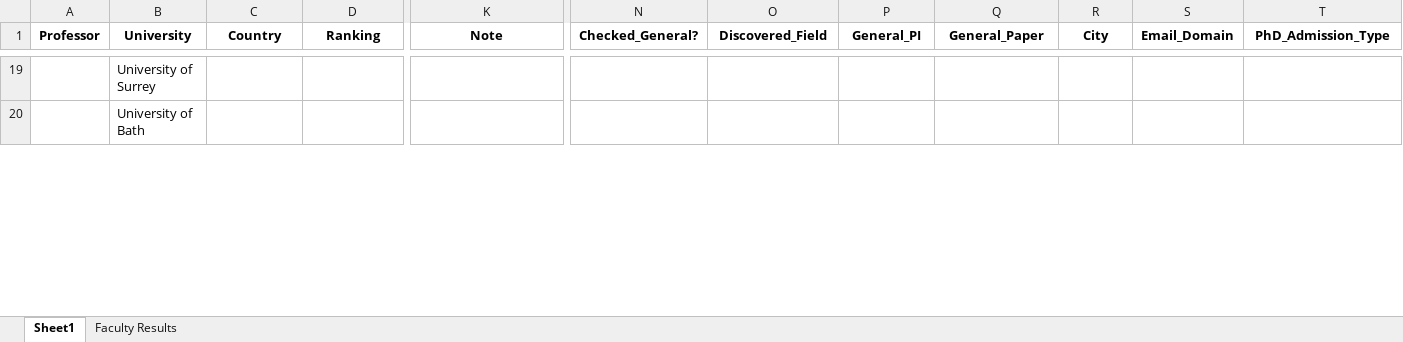
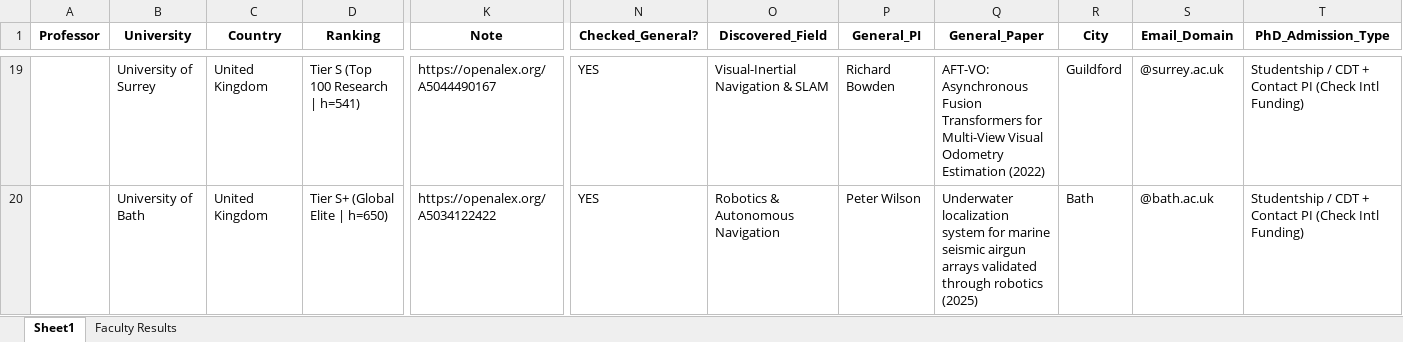
Before and after one commit to MohammadAbbasiM/phd-lead-finder, an Excel workbook: List of emails.xlsx, sheet Sheet1, drawn as a sheet; only a part is shown, gaps mark what is left out; values as stored, in another font and other column widths than the file's, no borders; the diff covers the shown part only; the diff names each change by its address in the sheet, - before the commit and + after, or states it on an @@ line.

```diff
--- a/List of emails.xlsx (sheet Sheet1)
+++ b/List of emails.xlsx (sheet Sheet1)
-C19:C20 (Country): (empty)
+C19:C20 (Country): United Kingdom
-D19 (Ranking): (empty)
+D19 (Ranking): Tier S (Top 100 Research | h=541)
-K19 (Note): (empty)
+K19 (Note): https://openalex.org/A5044490167
-N19:N20 (Checked_General?): (empty)
+N19:N20 (Checked_General?): YES
-O19 (Discovered_Field): (empty)
+O19 (Discovered_Field): Visual-Inertial Navigation & SLAM
-P19 (General_PI): (empty)
+P19 (General_PI): Richard Bowden
-Q19 (General_Paper): (empty)
+Q19 (General_Paper): AFT-VO: Asynchronous Fusion Transformers for Multi-View Visual Odometry Estimation (2022)
-R19 (City): (empty)
+R19 (City): Guildford
-S19 (Email_Domain): (empty)
+S19 (Email_Domain): @surrey.ac.uk
-T19:T20 (PhD_Admission_Type): (empty)
+T19:T20 (PhD_Admission_Type): Studentship / CDT + Contact PI (Check Intl Funding)
-D20 (Ranking): (empty)
+D20 (Ranking): Tier S+ (Global Elite | h=650)
-K20 (Note): (empty)
+K20 (Note): https://openalex.org/A5034122422
-O20 (Discovered_Field): (empty)
+O20 (Discovered_Field): Robotics & Autonomous Navigation
-P20 (General_PI): (empty)
+P20 (General_PI): Peter Wilson
-Q20 (General_Paper): (empty)
+Q20 (General_Paper): Underwater localization system for marine seismic airgun arrays validated through robotics (2025)
-R20 (City): (empty)
+R20 (City): Bath
-S20 (Email_Domain): (empty)
+S20 (Email_Domain): @bath.ac.uk
```
Also changed, not shown: 90 edited cells elsewhere in this sheet, sheet Faculty Results.
